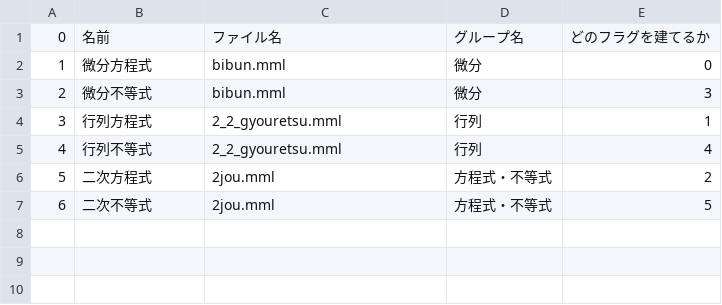
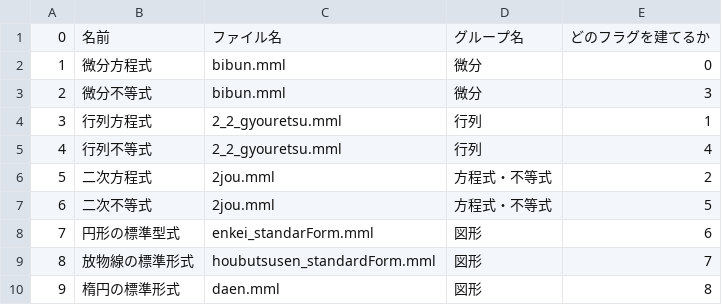
Before and after one commit to buithihalanaaaa/math, a CSV file: formula_flaged.csv, drawn as a sheet.

```diff
--- a/formula_flaged.csv
+++ b/formula_flaged.csv
@@ -7 +7,4 @@
 6,二次不等式,2jou.mml,方程式・不等式,5
+7,円形の標準型式,enkei_standarForm.mml,図形,6
+8,放物線の標準形式,houbutsusen_standardForm.mml,図形,7
+9,楕円の標準形式,daen.mml,図形,8
```
Also changed, not shown: formula_zukei.csv, 34 other files.
